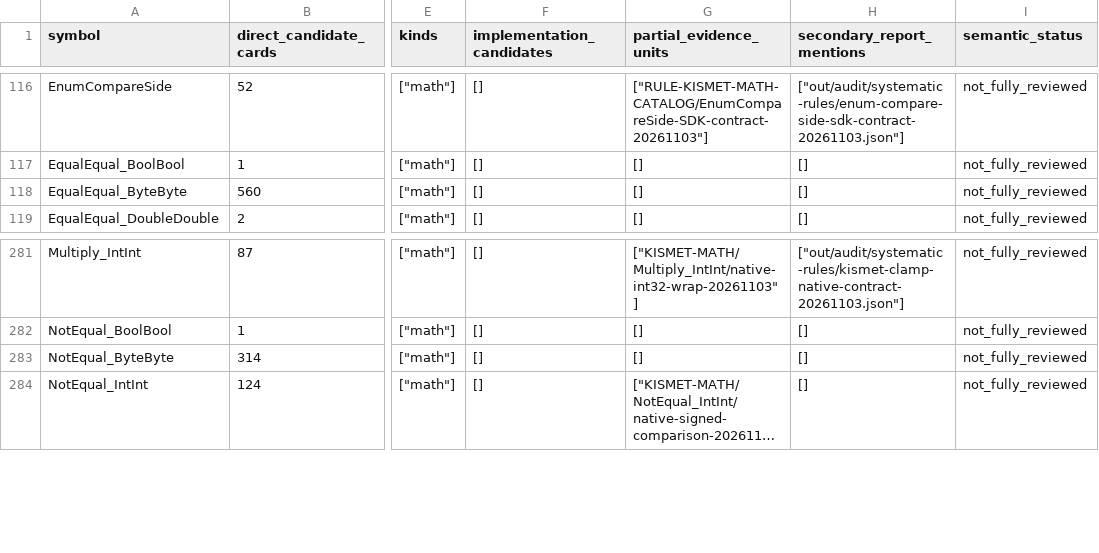
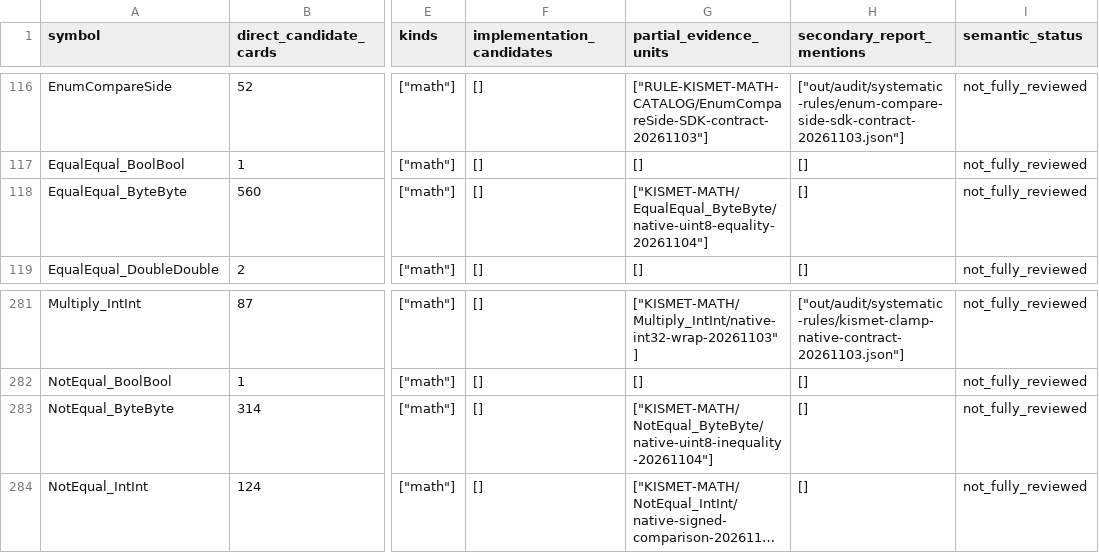
Before and after one commit to Xuewu-awa/KLink-bot, a TSV file: out/audit/coverage-matrix/dependencies.tsv, drawn as a sheet; only a part is shown, gaps mark what is left out; long unchanged cells end in …; the diff names each change by its address in the sheet, - before the commit and + after, or states it on an @@ line.

```diff
--- a/out/audit/coverage-matrix/dependencies.tsv
+++ b/out/audit/coverage-matrix/dependencies.tsv
-G118 (partial_evidence_units): []
+G118 (partial_evidence_units): ["KISMET-MATH/EqualEqual_ByteByte/native-uint8-equality-20261104"]
-G283 (partial_evidence_units): []
+G283 (partial_evidence_units): ["KISMET-MATH/NotEqual_ByteByte/native-uint8-inequality-20261104"]
```
Also changed, not shown: out/audit/coverage-matrix/reports.tsv, 15 other files.
